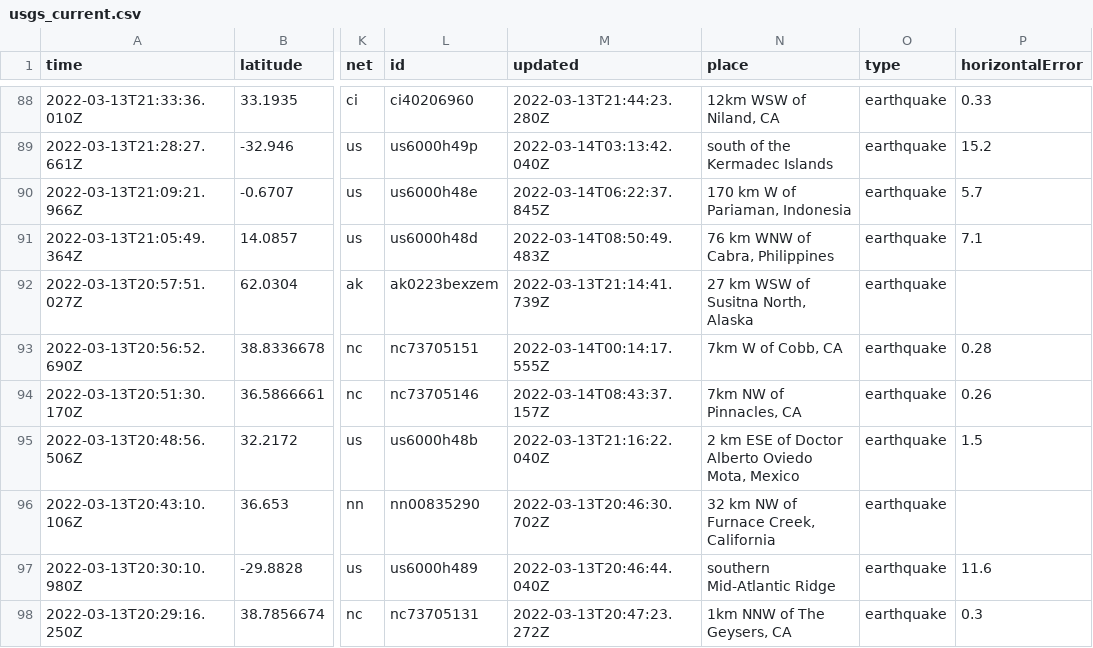
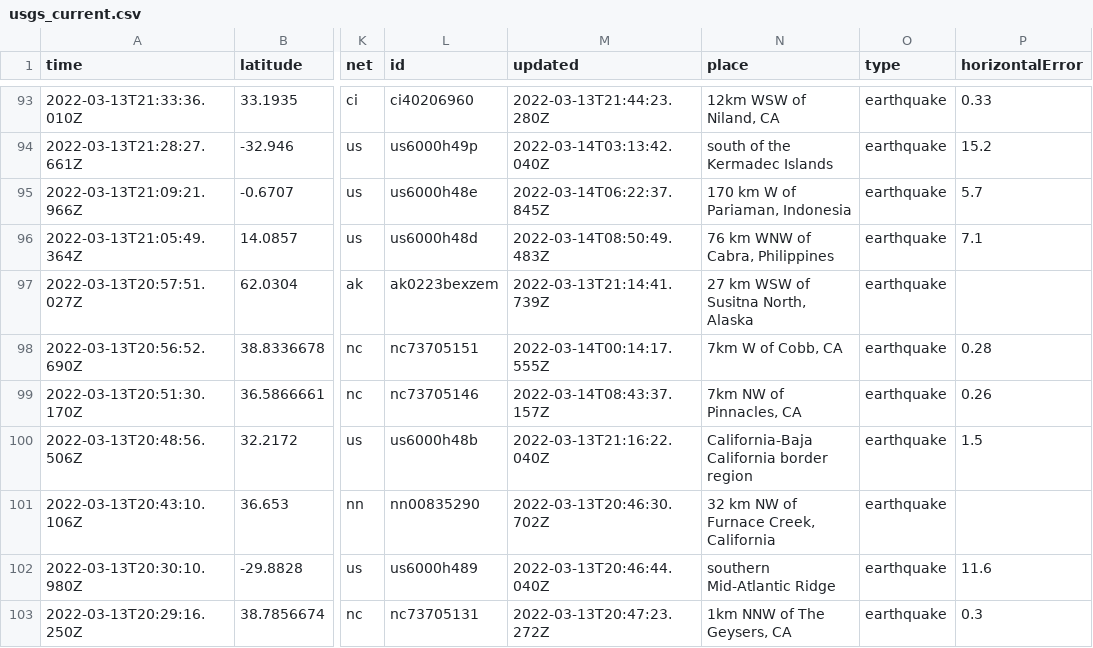
Before and after one commit to rachelll4/git-actions-nicar, a CSV file: usgs_current.csv, drawn as a sheet; only a part is shown, gaps mark what is left out; addresses are those after the commit; the diff covers the shown part only; the diff names each change by its address in the sheet, - before the commit and + after, or states it on an @@ line.

```diff
--- a/usgs_current.csv
+++ b/usgs_current.csv
-N100 (place): 2 km ESE of Doctor Alberto Oviedo Mota, Mexico
+N100 (place): California-Baja California border region
```
Also changed, not shown: 5 added rows, 1 removed row and 3 edited cells elsewhere in this file.
